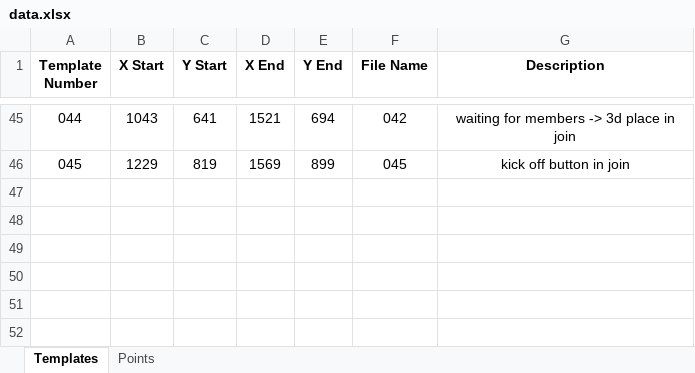
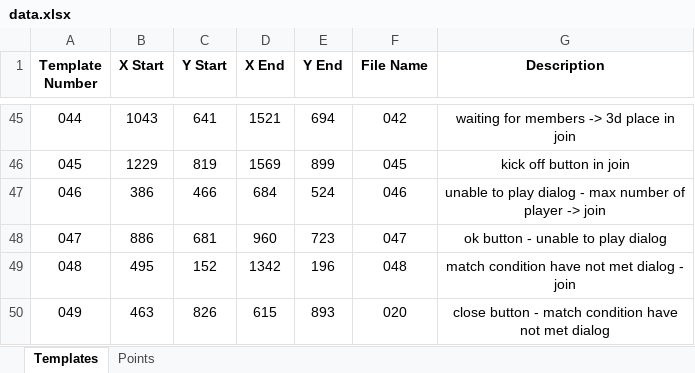
Before and after one commit to mhdr/captaintsubasapy, an Excel workbook: data.xlsx, sheet Templates, drawn as a sheet; only a part is shown, gaps mark what is left out; values as stored, in another font and other column widths than the file's, no borders; the diff names each change by its address in the sheet, - before the commit and + after, or states it on an @@ line.

Commit message:
new templates : 047, 048, 049

```diff
--- a/data.xlsx (sheet Templates)
+++ b/data.xlsx (sheet Templates)
+row 47: 046 | 386 | 466 | 684 | 524 | 046 | unable to play dialog - max number of player -> join
+row 48: 047 | 886 | 681 | 960 | 723 | 047 | ok button - unable to play dialog
+row 49: 048 | 495 | 152 | 1342 | 196 | 048 | match condition have not met dialog - join
+row 50: 049 | 463 | 826 | 615 | 893 | 020 | close button - match condition have not met dialog
```
Also changed, not shown: 7 other files.
